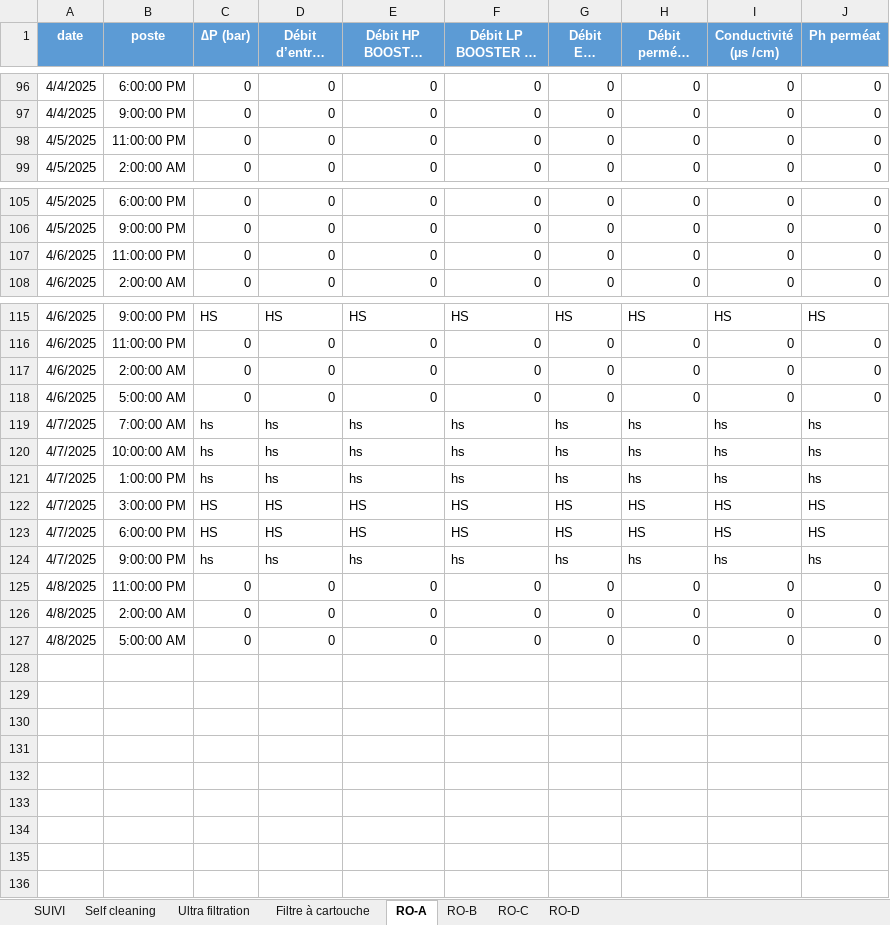
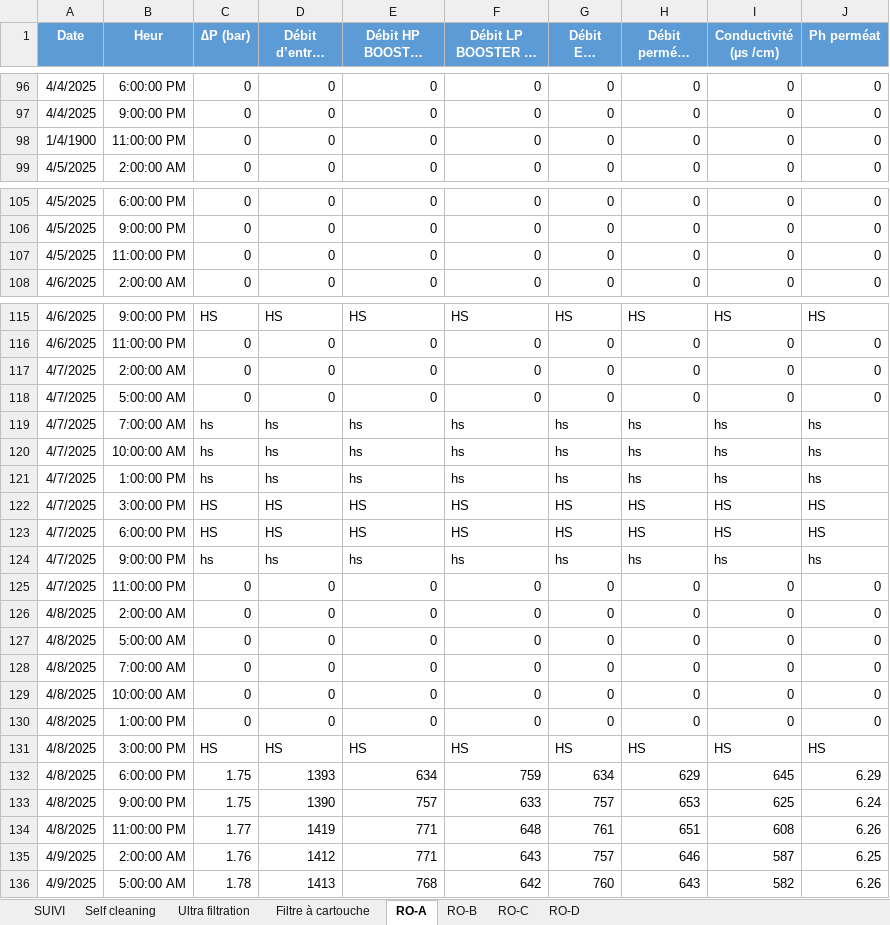
Before and after one commit to Ait-Omar/wave2, an Excel workbook: suivi 3h standart DIPS.xlsx, sheet RO-A, drawn as a sheet; only a part is shown, gaps mark what is left out; long unchanged cells end in …; values as stored, in another font and other column widths than the file's, no borders; removed rows and columns are numbered as before the commit, all else as after; the diff names each change by its address in the sheet, - before the commit and + after, or states it on an @@ line.

```diff
--- a/suivi 3h standart DIPS.xlsx (sheet RO-A)
+++ b/suivi 3h standart DIPS.xlsx (sheet RO-A)
-A1: date
+A1: Date
-B1: poste
+B1: Heur
-A98 (Date): 4/5/2025
+A98 (Date): 1/4/1900
-row 107: 4/6/2025 | 11:00:00 PM | 0 | 0 | 0 | 0 | 0 | 0 | 0 | 0
+row 107: 4/5/2025 | 11:00:00 PM | 0 | 0 | 0 | 0 | 0 | 0 | 0 | 0
-A117:A118 (Date): 4/6/2025
+A117:A118 (Date): 4/7/2025
-A125 (Date): 4/8/2025
+A125 (Date): 4/7/2025
+row 128: 4/8/2025 | 7:00:00 AM | 0 | 0 | 0 | 0 | 0 | 0 | 0 | 0
+row 129: 4/8/2025 | 10:00:00 AM | 0 | 0 | 0 | 0 | 0 | 0 | 0 | 0
+row 130: 4/8/2025 | 1:00:00 PM | 0 | 0 | 0 | 0 | 0 | 0 | 0 | 0
+row 131: 4/8/2025 | 3:00:00 PM | HS | HS | HS | HS | HS | HS | HS | HS
+row 132: 4/8/2025 | 6:00:00 PM | 1.75 | 1393 | 634 | 759 | 634 | 629 | 645 | 6.29
+row 133: 4/8/2025 | 9:00:00 PM | 1.75 | 1390 | 757 | 633 | 757 | 653 | 625 | 6.24
+row 134: 4/8/2025 | 11:00:00 PM | 1.77 | 1419 | 771 | 648 | 761 | 651 | 608 | 6.26
+row 135: 4/9/2025 | 2:00:00 AM | 1.76 | 1412 | 771 | 643 | 757 | 646 | 587 | 6.25
+row 136: 4/9/2025 | 5:00:00 AM | 1.78 | 1413 | 768 | 642 | 760 | 643 | 582 | 6.26
```
Also changed, not shown: sheet SUIVI, sheet RO-D, sheet Filtre à cartouche, sheet RO-B, sheet RO-C, sheet Ultra filtration, 1 more sheet, SUIVI STANDART DIPS.xlsx.
